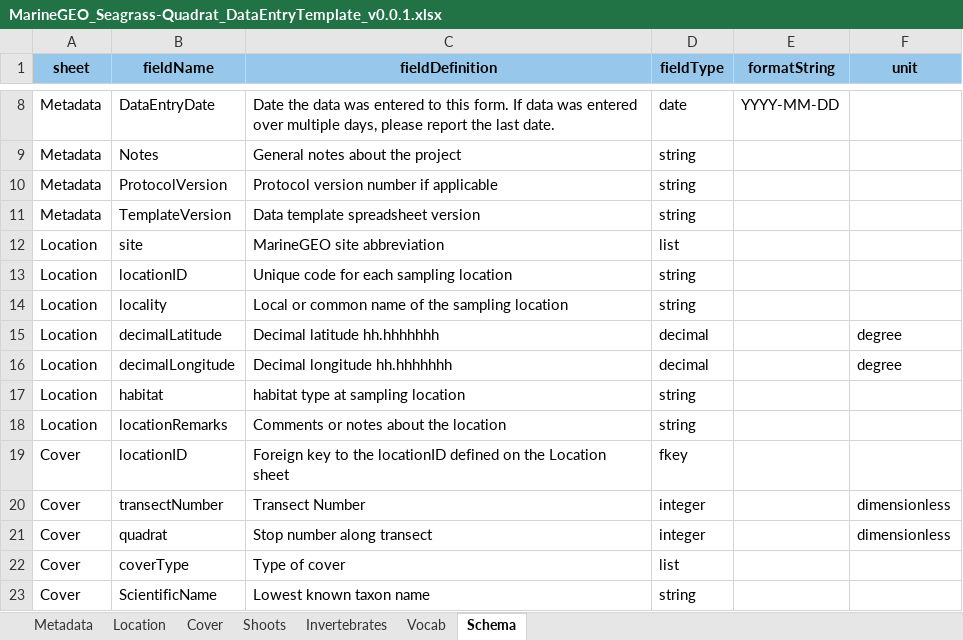
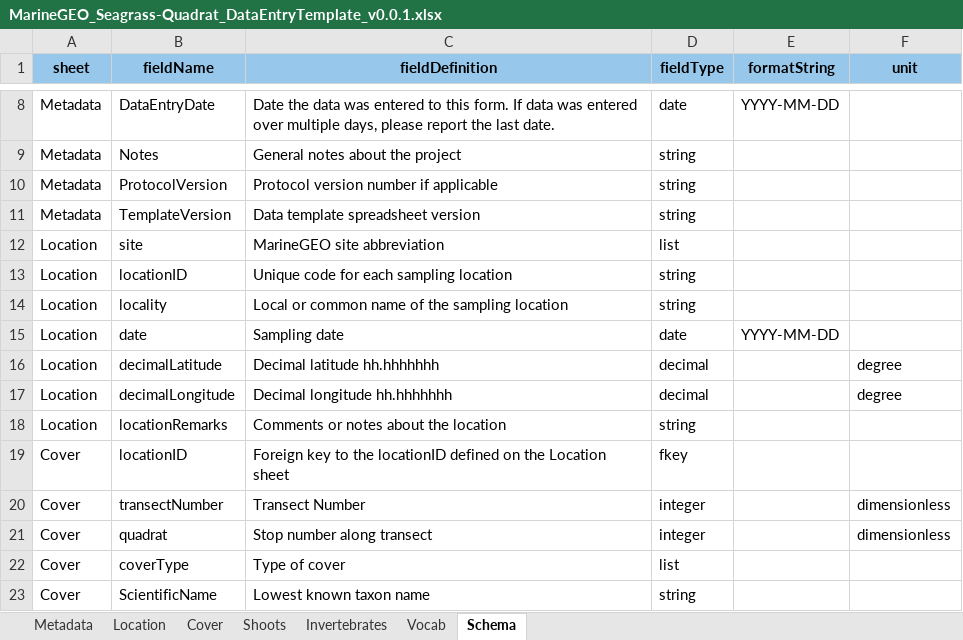
Before and after one commit to mukhamadazistholib/marinegeo.github.io, an Excel workbook: assets/modules/seagrass-quadrats/MarineGEO_Seagrass-Quadrat_DataEntryTemplate_v0.0.1.xlsx, sheet Schema, drawn as a sheet; only a part is shown, gaps mark what is left out; values as stored, in another font and other column widths than the file's, no borders; removed rows and columns are numbered as before the commit, all else as after; the diff names each change by its address in the sheet, - before the commit and + after, or states it on an @@ line.

Commit message:
adding dates to templates

```diff
--- a/assets/modules/seagrass-quadrats/MarineGEO_Seagrass-Quadrat_DataEntryTemplate_v0.0.1.xlsx (sheet Schema)
+++ b/assets/modules/seagrass-quadrats/MarineGEO_Seagrass-Quadrat_DataEntryTemplate_v0.0.1.xlsx (sheet Schema)
+row 15: Location | date | Sampling date | date | YYYY-MM-DD
-row 17: Location | habitat | habitat type at sampling location | string
```
Also changed, not shown: sheet Location, sheet Metadata, charts or pictures, 1 other file.
